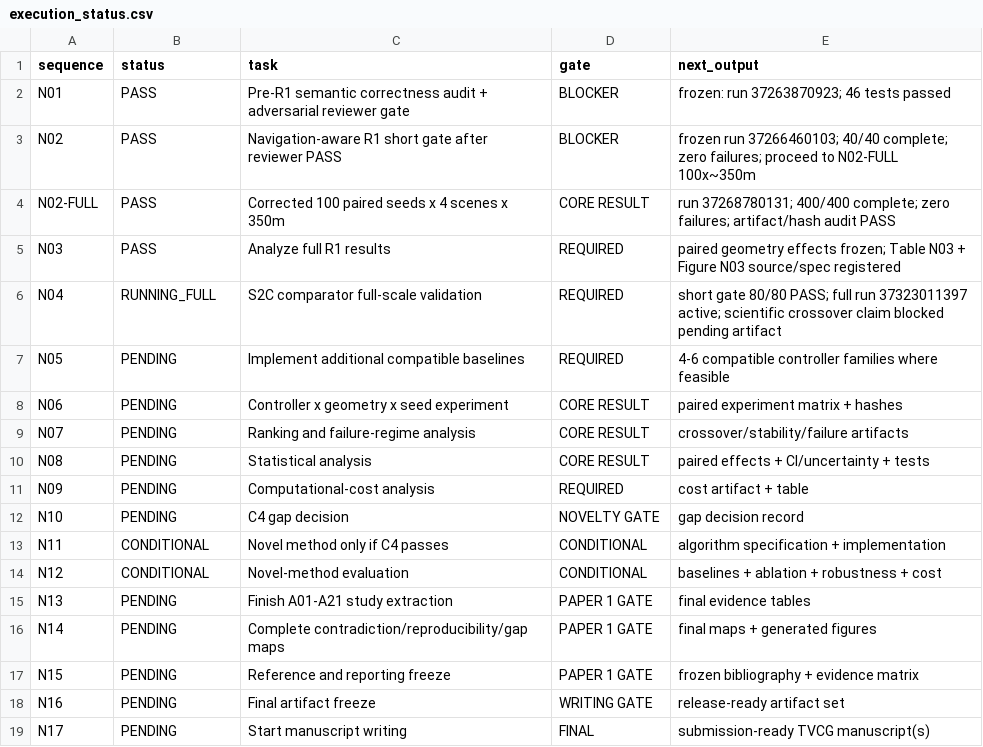
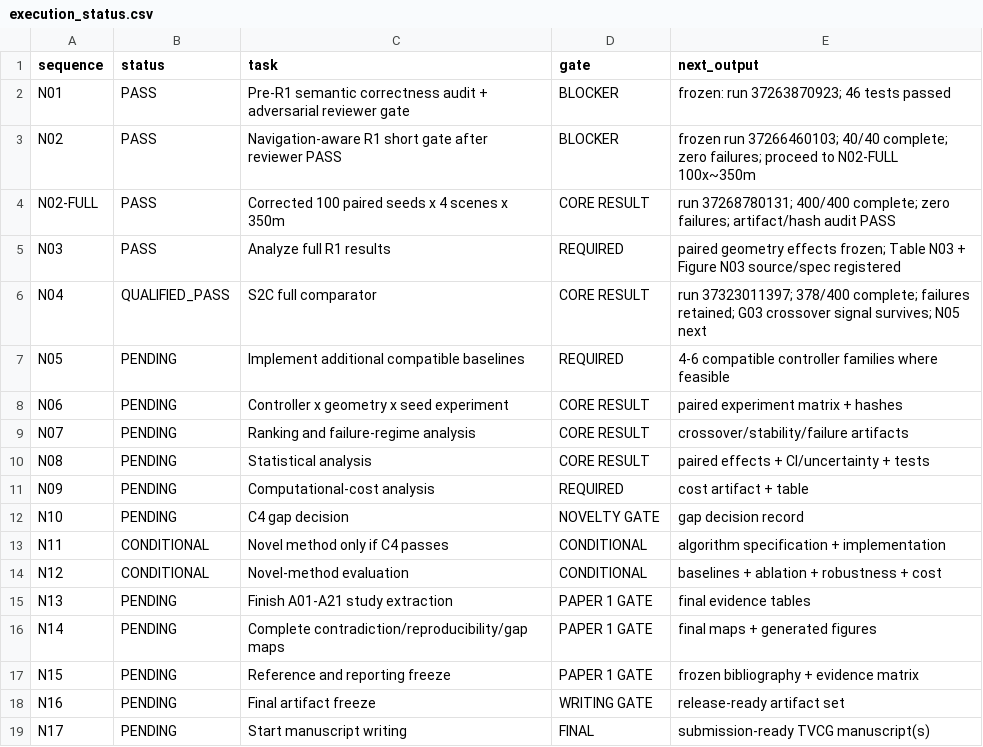
Before and after one commit to Arithmetic-Power-Geometry/Virtual-Reality-Research-Review, a CSV file: paper_writing_register/execution_status.csv, drawn as a sheet.

Commit message:
Register: N04-FULL qualified PASS; advance N05

```diff
--- a/paper_writing_register/execution_status.csv
+++ b/paper_writing_register/execution_status.csv
@@ -5,3 +5,3 @@ N02-FULL,PASS,Corrected 100 paired seeds x 4 scenes x 350m,CORE RESULT,run 37268
 N03,PASS,Analyze full R1 results,REQUIRED,paired geometry effects frozen; Table N03 + Figure N03 source/spec registered
-N04,RUNNING_FULL,S2C comparator full-scale validation,REQUIRED,short gate 80/80 PASS; full run 37323011397 active; scientific crossover claim blocked pending artifact
+N04,QUALIFIED_PASS,S2C full comparator,CORE RESULT,run 37323011397; 378/400 complete; failures retained; G03 crossover signal survives; N05 next
 N05,PENDING,Implement additional compatible baselines,REQUIRED,4-6 compatible controller families where feasible
```
